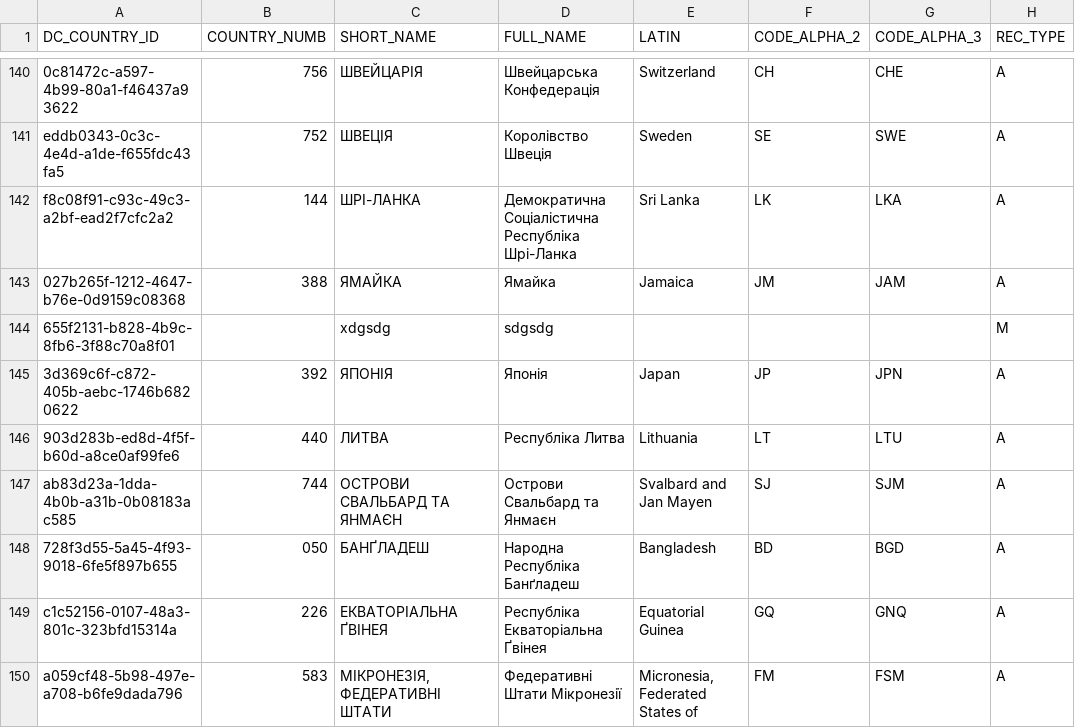
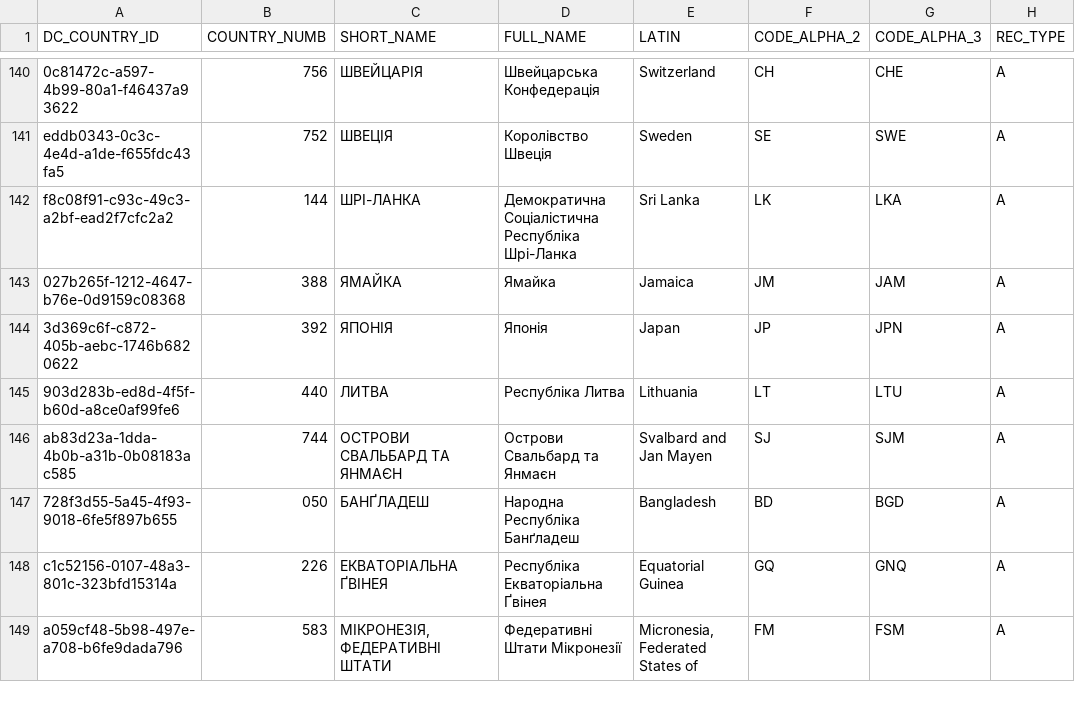
Before and after one commit to erpuno/world, a CSV file: priv/ISO3166.csv, drawn as a sheet; only a part is shown, gaps mark what is left out.

Commit message:
init

```diff
--- a/priv/ISO3166.csv
+++ b/priv/ISO3166.csv
@@ -143,3 +143,2 @@ f8c08f91-c93c-49c3-a2bf-ead2f7cfc2a2,144,ШРІ-ЛАНКА,Демократич
 027b265f-1212-4647-b76e-0d9159c08368,388,ЯМАЙКА,Ямайка,Jamaica,JM,JAM,A
-655f2131-b828-4b9c-8fb6-3f88c70a8f01,,xdgsdg,sdgsdg,,,,M
 3d369c6f-c872-405b-aebc-1746b6820622,392,ЯПОНІЯ,Японія,Japan,JP,JPN,A
```
